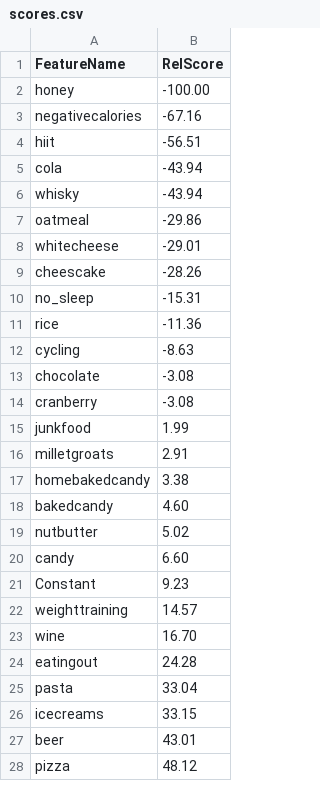
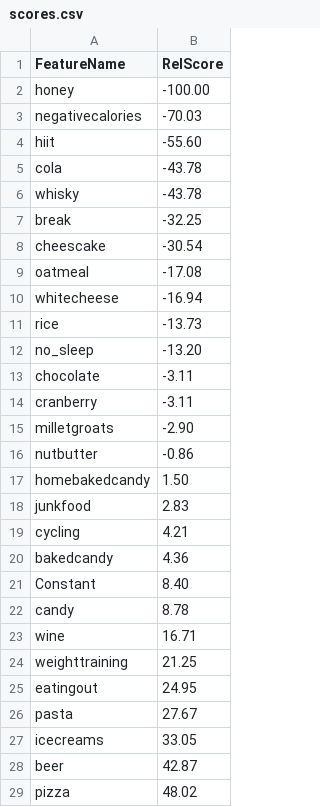
Before and after one commit to GCichosz/weight-loss, a CSV file: scores.csv, drawn as a sheet; only a part is shown; the diff covers the shown part only.

Commit message:
Try break factor

```diff
--- a/scores.csv
+++ b/scores.csv
@@ -2,27 +2,28 @@ FeatureName,RelScore
 honey,-100.00
-negativecalories,-67.16
-hiit,-56.51
-cola,-43.94
-whisky,-43.94
-oatmeal,-29.86
-whitecheese,-29.01
-cheescake,-28.26
-no_sleep,-15.31
-rice,-11.36
-cycling,-8.63
-chocolate,-3.08
-cranberry,-3.08
-junkfood,1.99
-milletgroats,2.91
-homebakedcandy,3.38
-bakedcandy,4.60
-nutbutter,5.02
-candy,6.60
-Constant,9.23
-weighttraining,14.57
-wine,16.70
-eatingout,24.28
-pasta,33.04
-icecreams,33.15
-beer,43.01
-pizza,48.12
+negativecalories,-70.03
+hiit,-55.60
+cola,-43.78
+whisky,-43.78
+break,-32.25
+cheescake,-30.54
+oatmeal,-17.08
+whitecheese,-16.94
+rice,-13.73
+no_sleep,-13.20
+chocolate,-3.11
+cranberry,-3.11
+milletgroats,-2.90
+nutbutter,-0.86
+homebakedcandy,1.50
+junkfood,2.83
+cycling,4.21
+bakedcandy,4.36
+Constant,8.40
+candy,8.78
+wine,16.71
+weighttraining,21.25
+eatingout,24.95
+pasta,27.67
+icecreams,33.05
+beer,42.87
+pizza,48.02
```
Also changed, not shown: 6 edited cells elsewhere in this file, 4 other files.
